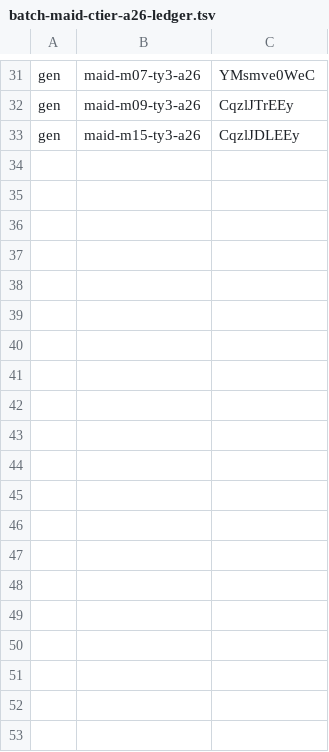
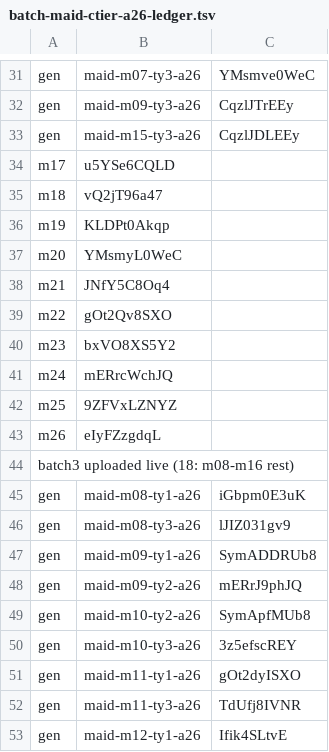
Before and after one commit to thientran2711/cung-tuong-mong, a TSV file: dev/handover/reports/fig-cutout-clean/batch-maid-ctier-a26-ledger.tsv, drawn as a sheet; only a part is shown, gaps mark what is left out; the diff covers the shown part only.

```diff
--- a/dev/handover/reports/fig-cutout-clean/batch-maid-ctier-a26-ledger.tsv
+++ b/dev/handover/reports/fig-cutout-clean/batch-maid-ctier-a26-ledger.tsv
@@ -33 +33,21 @@ gen	maid-m09-ty3-a26	CqzlJTrEEy
 gen	maid-m15-ty3-a26	CqzlJDLEEy
+m17	u5YSe6CQLD
+m18	vQ2jT96a47
+m19	KLDPt0Akqp
+m20	YMsmyL0WeC
+m21	JNfY5C8Oq4
+m22	gOt2Qv8SXO
+m23	bxVO8XS5Y2
+m24	mERrcWchJQ
+m25	9ZFVxLZNYZ
+m26	eIyFZzgdqL
+batch3 uploaded live (18: m08-m16 rest)
+gen	maid-m08-ty1-a26	iGbpm0E3uK
+gen	maid-m08-ty3-a26	lJIZ031gv9
+gen	maid-m09-ty1-a26	SymADDRUb8
+gen	maid-m09-ty2-a26	mERrJ9phJQ
+gen	maid-m10-ty2-a26	SymApfMUb8
+gen	maid-m10-ty3-a26	3z5efscREY
+gen	maid-m11-ty1-a26	gOt2dyISXO
+gen	maid-m11-ty3-a26	TdUfj8IVNR
+gen	maid-m12-ty1-a26	Ifik4SLtvE
```
Also changed, not shown: 9 added rows elsewhere in this file, 2 other files.
